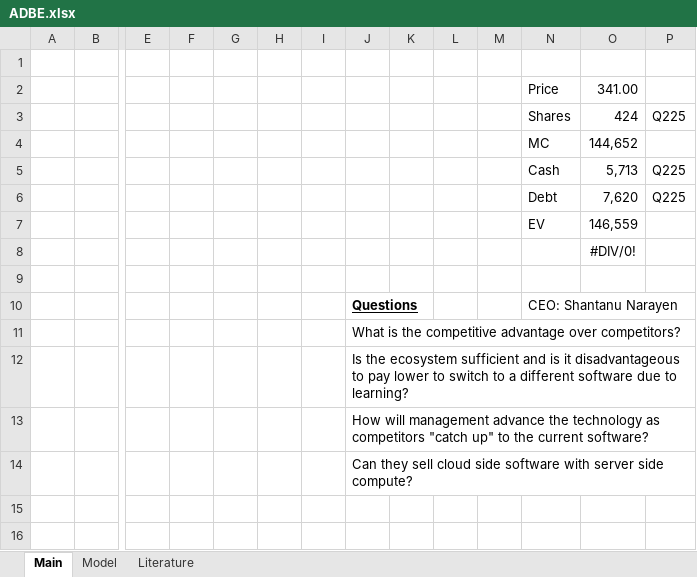
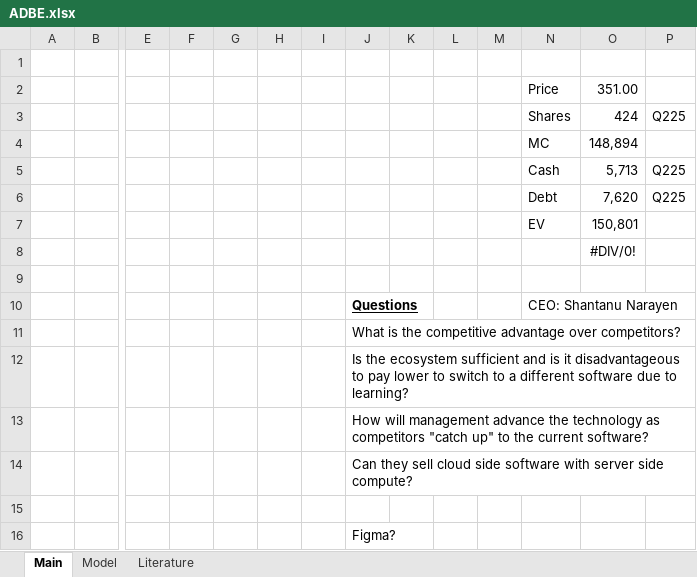
Before and after one commit to LiamRender/models, an Excel workbook: ADBE.xlsx, sheet Main, drawn as a sheet; only a part is shown, gaps mark what is left out; values as stored, in another font and other column widths than the file's, no borders; rows hold the shown columns only; the diff names each change by its address in the sheet, - before the commit and + after, or states it on an @@ line.

```diff
--- a/ADBE.xlsx (sheet Main)
+++ b/ADBE.xlsx (sheet Main)
-O2: 341.00
+O2: 351.00
-O4: 144,652
+O4: 148,894
-O7: 146,559
+O7: 150,801
+row 15: (empty)
+row 16:  |  |  |  |  |  |  | Figma?
```
Also changed, not shown: sheet Model, formulas that keep their value, charts or pictures, EL.xlsx, GOOGL.xlsx, 8 other files.
